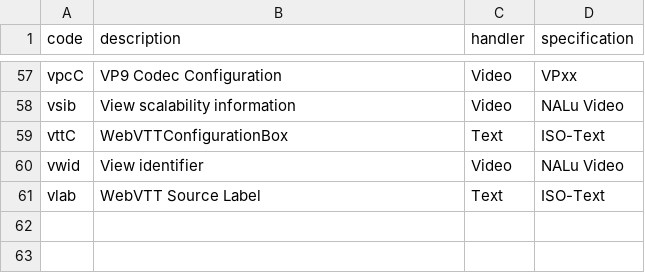
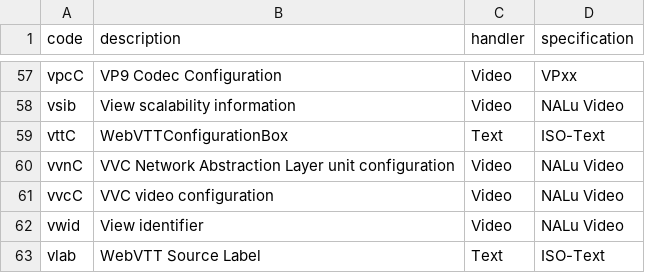
Before and after one commit to mp4ra/mp4ra.github.io, a CSV file: CSV/sample-entries-boxes.csv, drawn as a sheet; only a part is shown, gaps mark what is left out.

Commit message:
Update sample-entries-boxes.csv

```diff
--- a/CSV/sample-entries-boxes.csv
+++ b/CSV/sample-entries-boxes.csv
@@ -59,2 +59,4 @@ vsib,View scalability information,Video,NALu Video
 vttC,WebVTTConfigurationBox,Text,ISO-Text
+vvnC,VVC Network Abstraction Layer unit configuration,Video,NALu Video
+vvcC,VVC video configuration,Video,NALu Video
 vwid,View identifier,Video,NALu Video
```
